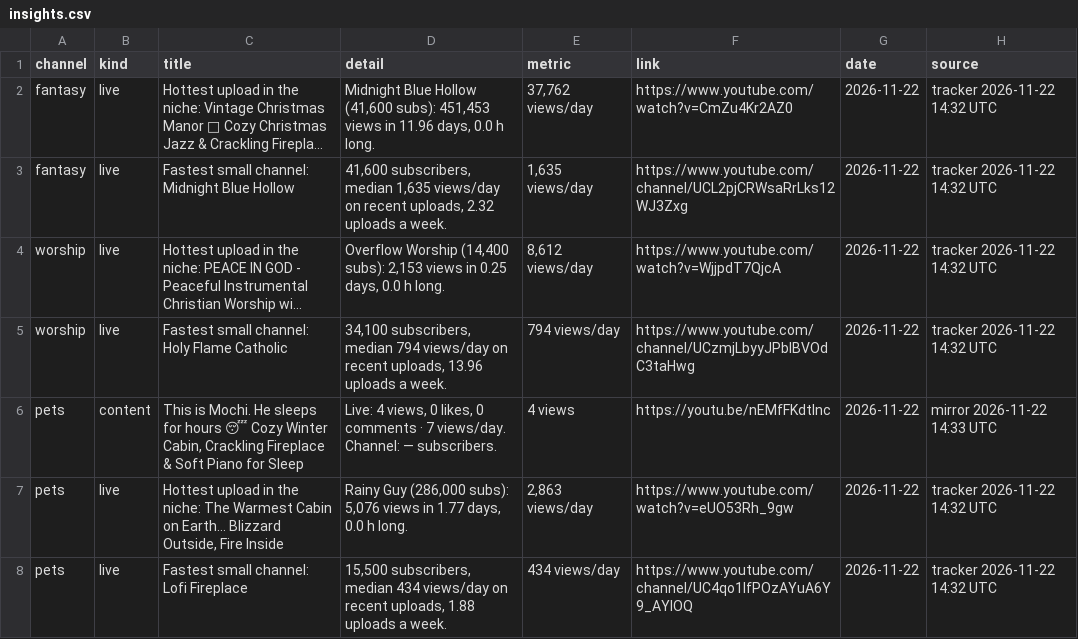
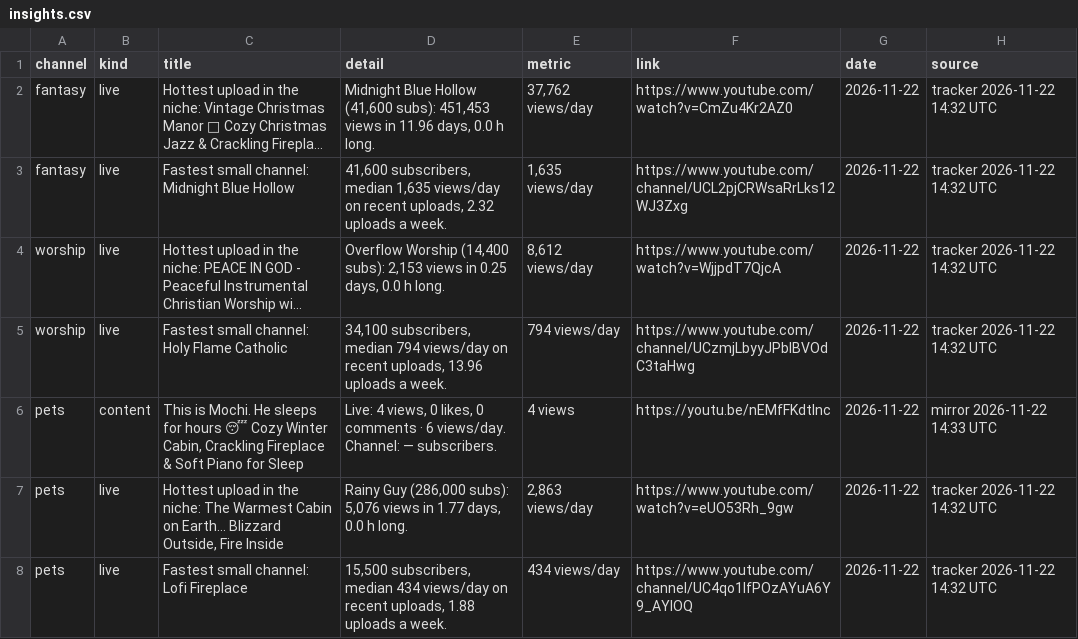
Before and after one commit to ashish91aggarwal-alt/AI, a CSV file: ambient-channels/dashboard/export/insights.csv, drawn as a sheet; only a part is shown; long unchanged cells end in …; the diff names each change by its address in the sheet, - before the commit and + after, or states it on an @@ line.

```diff
--- a/ambient-channels/dashboard/export/insights.csv
+++ b/ambient-channels/dashboard/export/insights.csv
-D6 (detail): …comments · 7 views/day. Channel:…
+D6 (detail): …comments · 6 views/day. Channel:…
```
Also changed, not shown: 2 other files.
